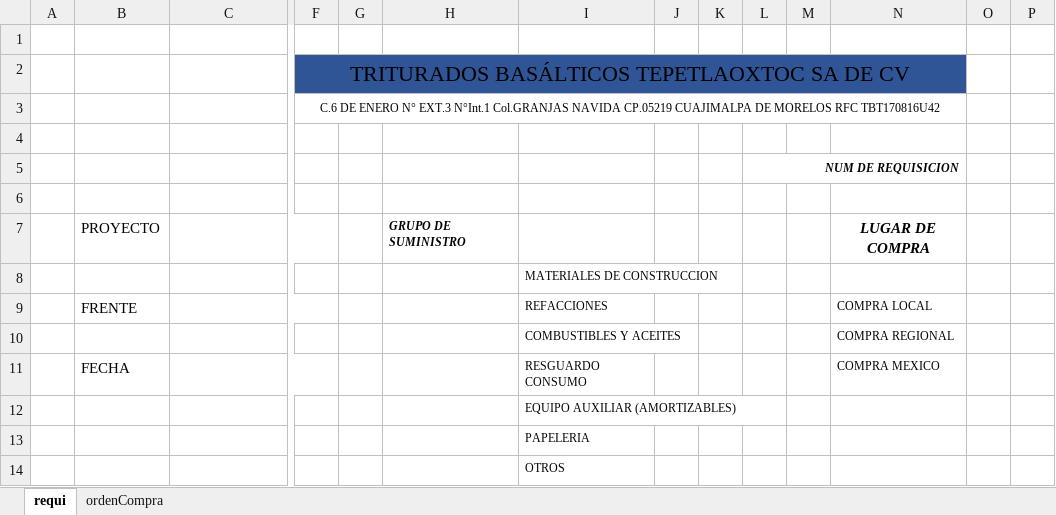
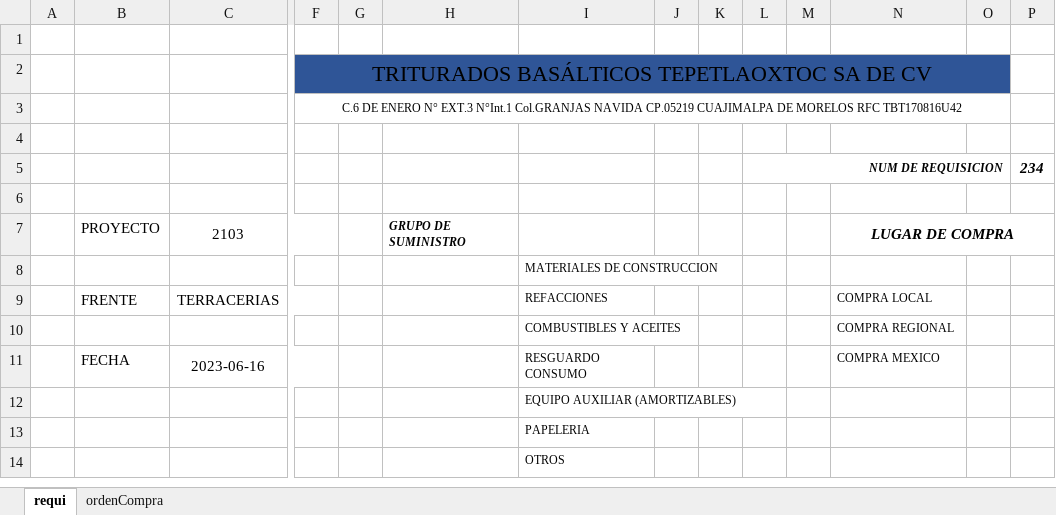
Before and after one commit to Ismael1699/TBTapp, an Excel workbook: app/api/data/plantilla.xlsx, sheet requi, drawn as a sheet; only a part is shown, gaps mark what is left out; values as stored, in another font and other column widths than the file's, no borders; removed rows and columns are numbered as before the commit, all else as after; the diff covers the shown part only; the diff names each change by its address in the sheet, - before the commit and + after, or states it on an @@ line.

```diff
--- a/app/api/data/plantilla.xlsx (sheet requi)
+++ b/app/api/data/plantilla.xlsx (sheet requi)
-F2:N2 merged
+F2:O2 merged
-O2 fill: none
+O2 fill: #2F5597
-F3:N3 merged
+F3:O3 merged
-L5:N5 merged
+L5:O5 merged
-P5: (empty)
+P5: 234
-C7: (empty)
+C7: 2103
+N7:P7 merged
-C9: (empty)
+C9: TERRACERIAS
-C11: (empty)
+C11: 2023-06-16
```
Also changed, not shown: 2 added rows, 2 removed rows, 8 edited cells and merged cells elsewhere in this sheet, sheet ordenCompra, 4 other files.
